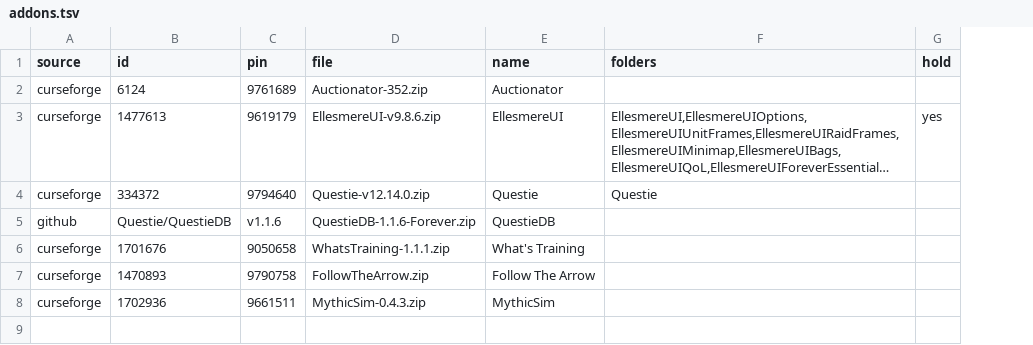
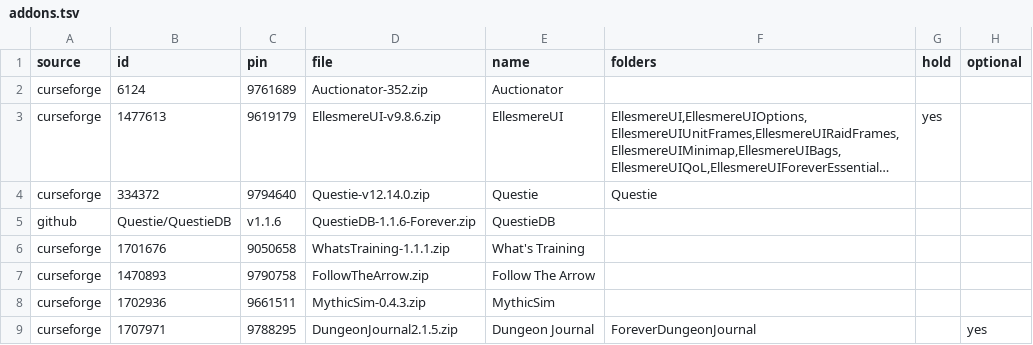
Before and after one commit to jackisgolden/superb-wow-kit, a TSV file: addons.tsv, drawn as a sheet; long unchanged cells end in …; the diff names each change by its address in the sheet, - before the commit and + after, or states it on an @@ line.

```diff
--- a/addons.tsv
+++ b/addons.tsv
+column H (optional), empty
+row 9: curseforge | 1707971 | 9788295 | DungeonJournal2.1.5.zip | Dungeon Journal | ForeverDungeonJournal |  | yes
```
Also changed, not shown: 3 other files.
